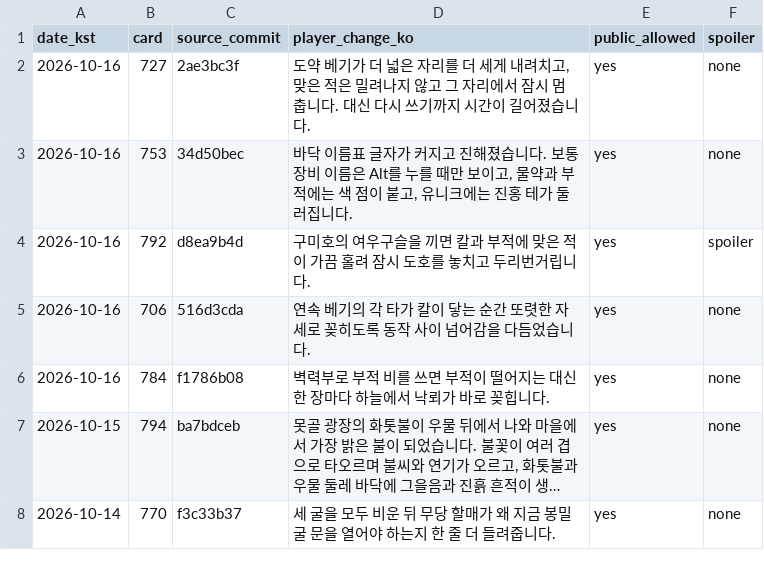
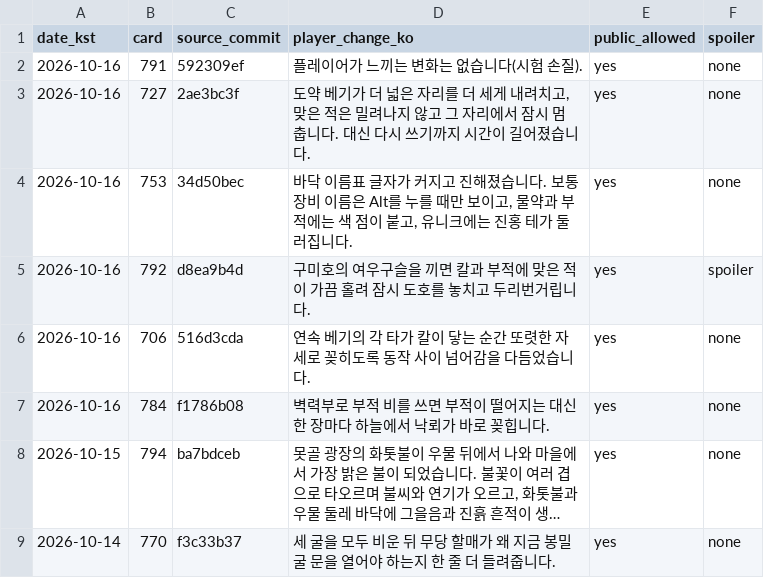
Before and after one commit to genesiskoo/joseon-assets, a CSV file: marketing/2026-10-10/player_changes_public.csv, drawn as a sheet; only a part is shown; long unchanged cells end in …; the diff names each change by its address in the sheet, - before the commit and + after, or states it on an @@ line.

```diff
--- a/marketing/2026-10-10/player_changes_public.csv
+++ b/marketing/2026-10-10/player_changes_public.csv
+row 2: 2026-10-16 | 791 | 592309ef | 플레이어가 느끼는 변화는 없습니다(시험 손질). | yes | none
```
